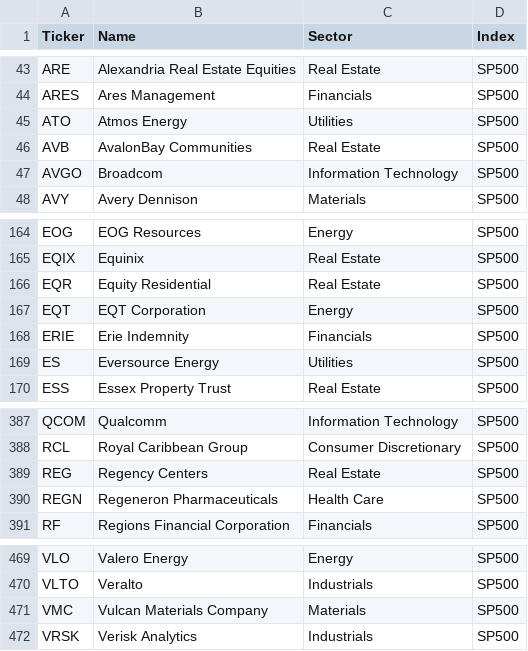
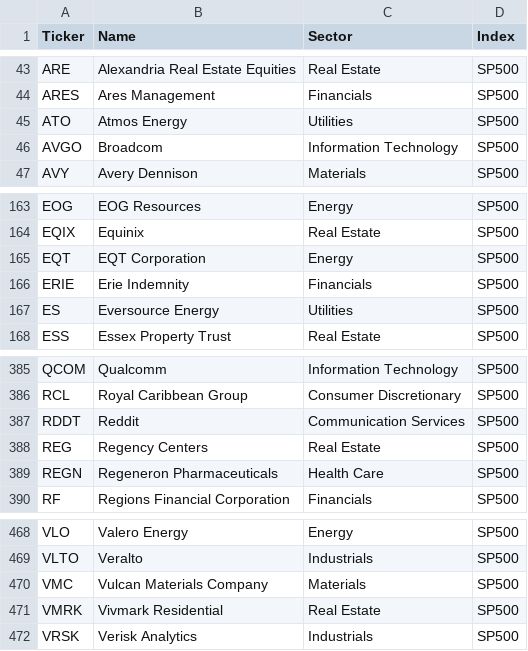
Before and after one commit to stdeplock-prog/ai-stock-rankings, a CSV file: data/reference/master_universe.csv, drawn as a sheet; only a part is shown, gaps mark what is left out.

```diff
--- a/data/reference/master_universe.csv
+++ b/data/reference/master_universe.csv
@@ -45,3 +45,2 @@ ARES,Ares Management,Financials,SP500
 ATO,Atmos Energy,Utilities,SP500
-AVB,AvalonBay Communities,Real Estate,SP500
 AVGO,Broadcom,Information Technology,SP500
@@ -165,3 +164,2 @@ EOG,EOG Resources,Energy,SP500
 EQIX,Equinix,Real Estate,SP500
-EQR,Equity Residential,Real Estate,SP500
 EQT,EQT Corporation,Energy,SP500
@@ -388,2 +386,3 @@ QCOM,Qualcomm,Information Technology,SP500
 RCL,Royal Caribbean Group,Consumer Discretionary,SP500
+RDDT,Reddit,Communication Services,SP500
 REG,Regency Centers,Real Estate,SP500
@@ -471,2 +470,3 @@ VLTO,Veralto,Industrials,SP500
 VMC,Vulcan Materials Company,Materials,SP500
+VMRK,Vivmark Residential,Real Estate,SP500
 VRSK,Verisk Analytics,Industrials,SP500
```
Also changed, not shown: data/processed/catalysts.csv, data/processed/scoring_outputs/rankings_daily_open.csv, 54 other files.
